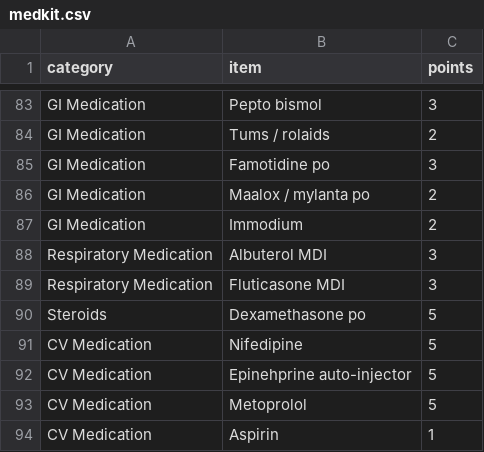
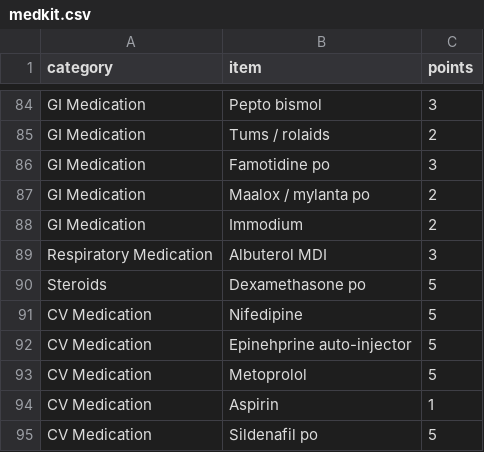
Before and after one commit to ccnmtl/austere-med-interactives, a CSV file: data/medkit.csv, drawn as a sheet; only a part is shown, gaps mark what is left out; the shorter side is filled out with more unchanged rows; the diff covers the shown part only.

```diff
--- a/data/medkit.csv
+++ b/data/medkit.csv
@@ -88,3 +89,2 @@ GI Medication,Immodium,2
 Respiratory Medication,Albuterol MDI,3
-Respiratory Medication,Fluticasone MDI,3
 Steroids,Dexamethasone po,5
```
Also changed, not shown: 5 added rows and 3 removed rows elsewhere in this file.
